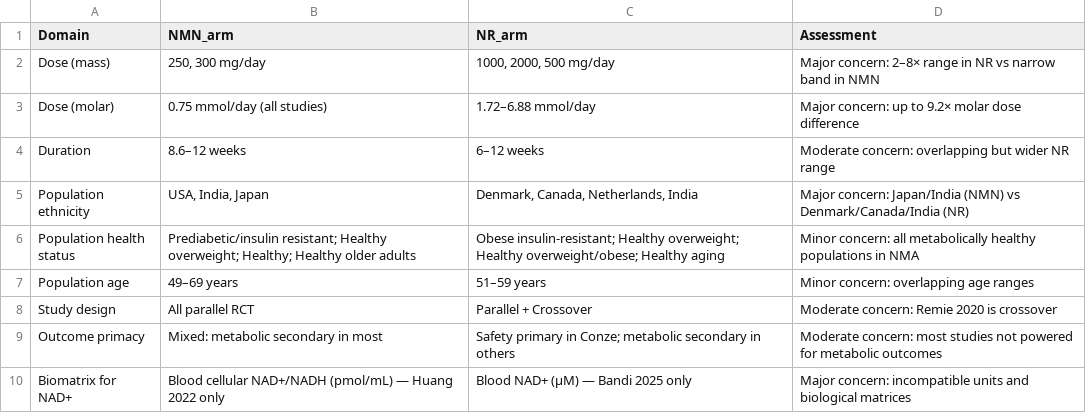
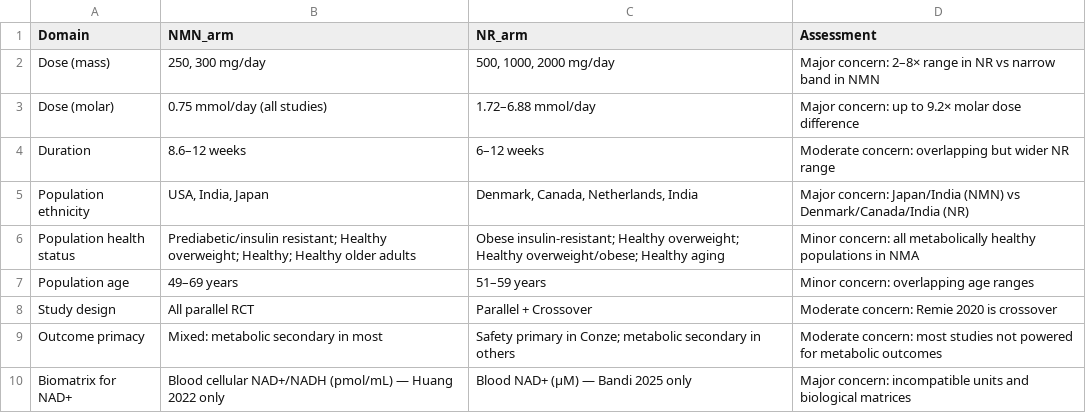
Before and after one commit to AlexTaiNguyen006/NMN-NR-systematic-review-meta-analysis, a CSV file: results/tables/transitivity_assessment.csv, drawn as a sheet.

```diff
--- a/results/tables/transitivity_assessment.csv
+++ b/results/tables/transitivity_assessment.csv
@@ -1,3 +1,3 @@
 Domain,NMN_arm,NR_arm,Assessment
-Dose (mass),"250, 300 mg/day","1000, 2000, 500 mg/day",Major concern: 2–8× range in NR vs narrow band in NMN
+Dose (mass),"250, 300 mg/day","500, 1000, 2000 mg/day",Major concern: 2–8× range in NR vs narrow band in NMN
 Dose (molar),0.75 mmol/day (all studies),1.72–6.88 mmol/day,Major concern: up to 9.2× molar dose difference
```
Also changed, not shown: 11 other files.
